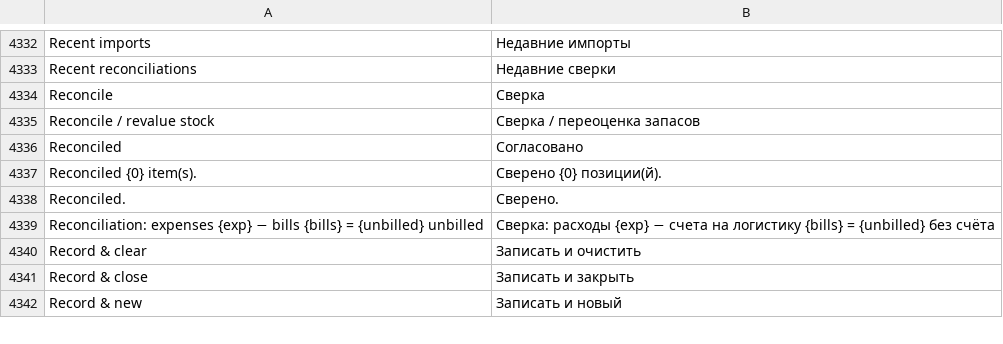
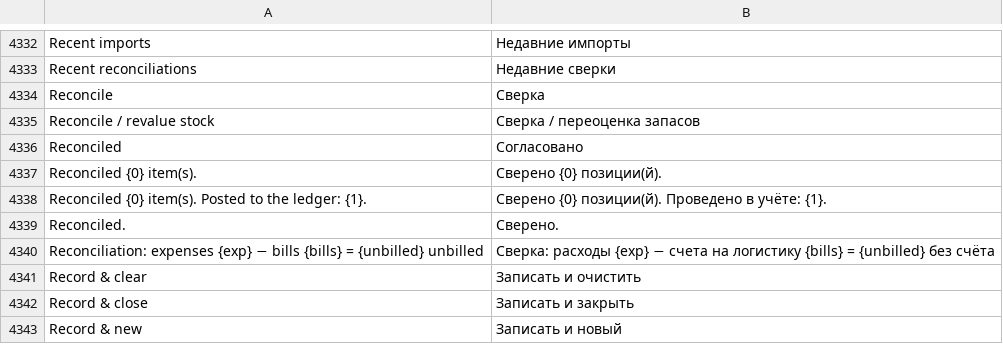
Before and after one commit to zvictory/stabler, a CSV file: stabler/translations/ru.csv, drawn as a sheet; only a part is shown, gaps mark what is left out.

```diff
--- a/stabler/translations/ru.csv
+++ b/stabler/translations/ru.csv
@@ -4337,2 +4337,3 @@ Reconciled,Согласовано
 Reconciled {0} item(s).,Сверено {0} позиции(й).
+Reconciled {0} item(s). Posted to the ledger: {1}.,Сверено {0} позиции(й). Проведено в учёте: {1}.
 Reconciled.,Сверено.
```
Also changed, not shown: stabler/translations/en.csv, stabler/translations/tr.csv, 6 other files.
